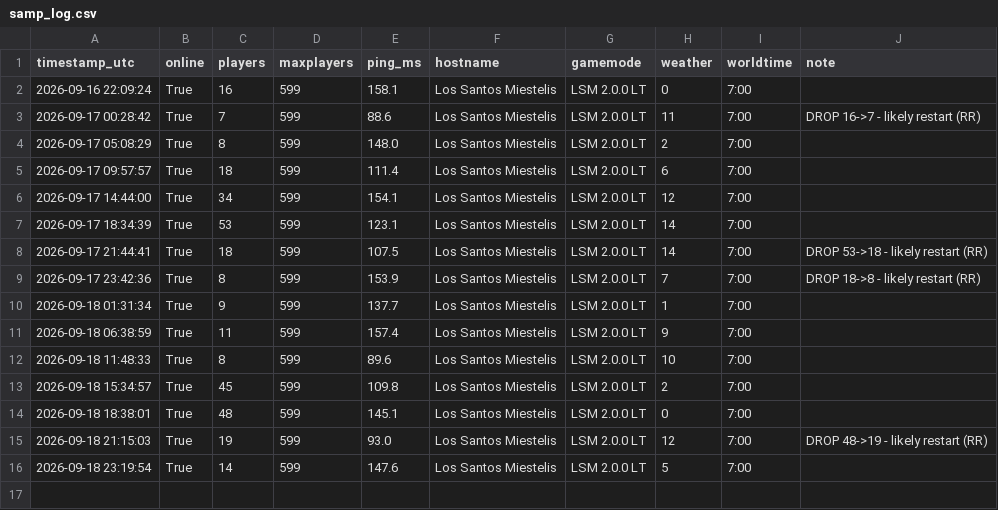
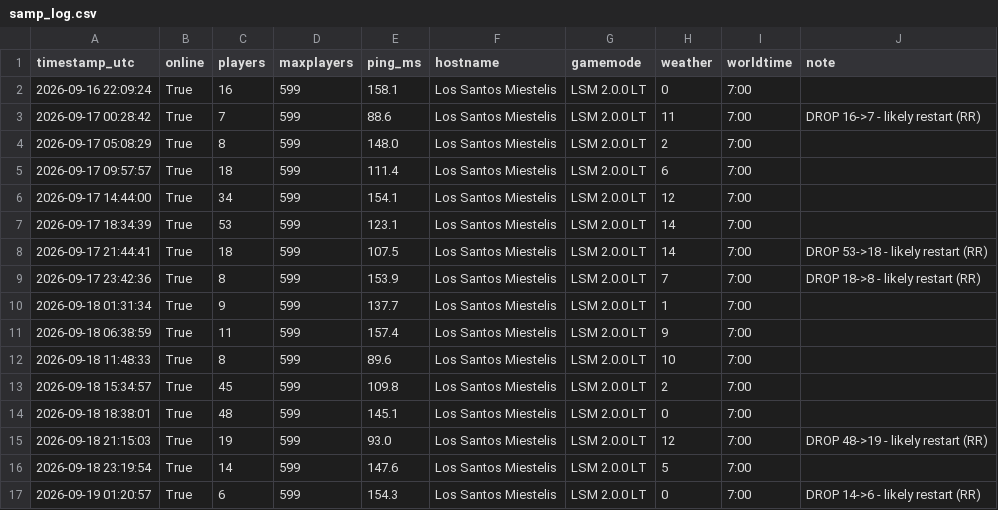
Before and after one commit to Garavitos/samp-monitor, a CSV file: samp_log.csv, drawn as a sheet.

```diff
--- a/samp_log.csv
+++ b/samp_log.csv
@@ -16 +16,2 @@ timestamp_utc,online,players,maxplayers,ping_ms,hostname,gamemode,weather,worldt
 2026-09-18 23:19:54,True,14,599,147.6,Los Santos Miestelis,LSM 2.0.0 LT,5,7:00,
+2026-09-19 01:20:57,True,6,599,154.3,Los Santos Miestelis,LSM 2.0.0 LT,0,7:00,DROP 14->6 - likely restart (RR)
```
